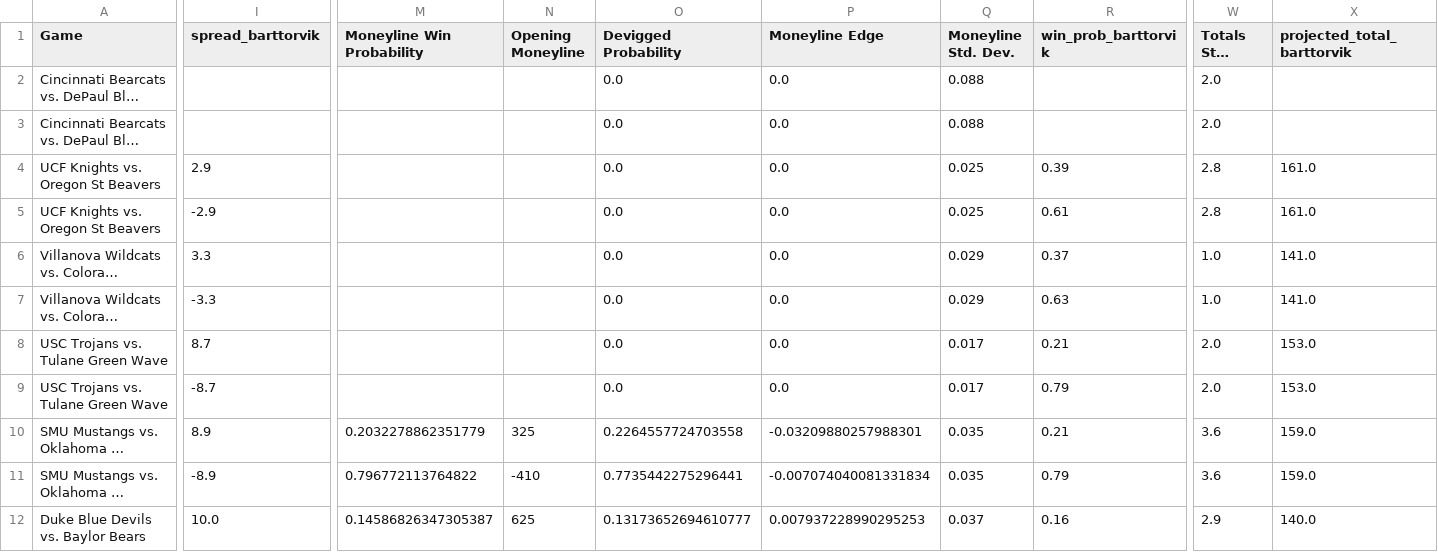
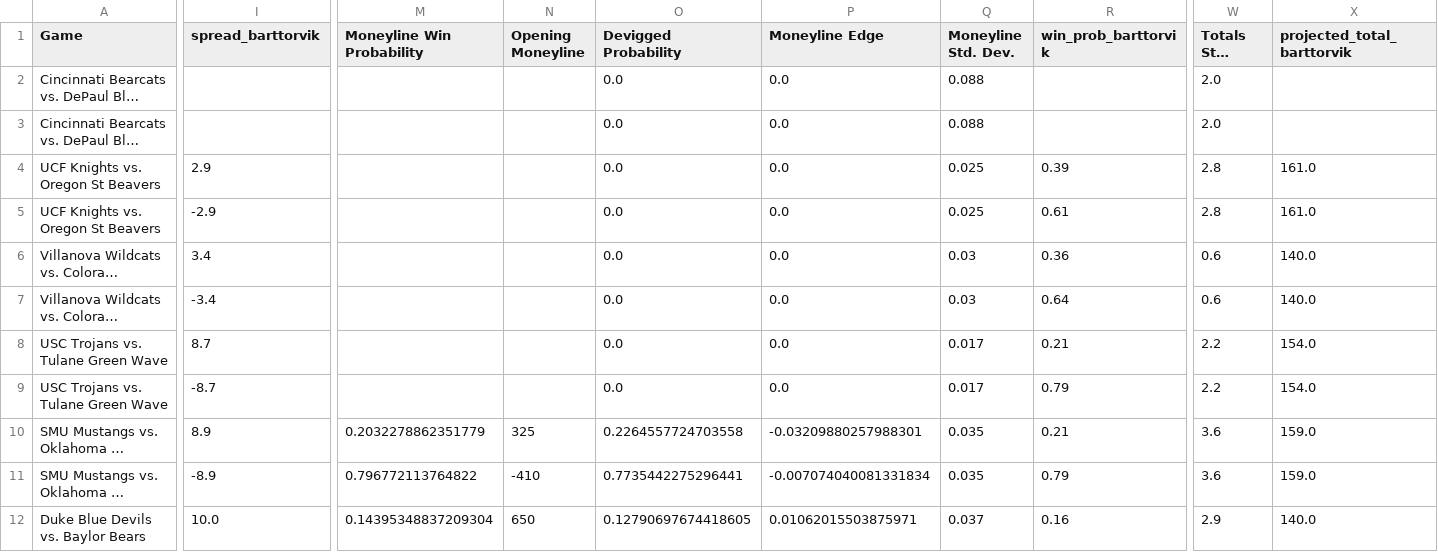
Before and after one commit to shaanchanchani/march_madness, a CSV file: CBB_Output.csv, drawn as a sheet; only a part is shown, gaps mark what is left out; long unchanged cells end in …; the diff covers the shown part only; the diff names each change by its address in the sheet, - before the commit and + after, or states it on an @@ line.

```diff
--- a/CBB_Output.csv
+++ b/CBB_Output.csv
-I6 (spread_barttorvik): 3.3
+I6 (spread_barttorvik): 3.4
-Q6:Q7 (Moneyline Std. Dev.): 0.029
+Q6:Q7 (Moneyline Std. Dev.): 0.03
-R6 (win_prob_barttorvik): 0.37
+R6 (win_prob_barttorvik): 0.36
-W6:W7 (Totals Std. Dev.): 1.0
+W6:W7 (Totals Std. Dev.): 0.6
-X6:X7 (projected_total_barttorvik): 141.0
+X6:X7 (projected_total_barttorvik): 140.0
-I7 (spread_barttorvik): -3.3
+I7 (spread_barttorvik): -3.4
-R7 (win_prob_barttorvik): 0.63
+R7 (win_prob_barttorvik): 0.64
-W8:W9 (Totals Std. Dev.): 2.0
+W8:W9 (Totals Std. Dev.): 2.2
-X8:X9 (projected_total_barttorvik): 153.0
+X8:X9 (projected_total_barttorvik): 154.0
-M12 (Moneyline Win Probability): 0.14586826347305387
+M12 (Moneyline Win Probability): 0.14395348837209304
-N12 (Opening Moneyline): 625
+N12 (Opening Moneyline): 650
-O12 (Devigged Probability): 0.13173652694610777
+O12 (Devigged Probability): 0.12790697674418605
-P12 (Moneyline Edge): 0.007937228990295253
+P12 (Moneyline Edge): 0.01062015503875971
```
Also changed, not shown: 38 edited cells elsewhere in this file.
